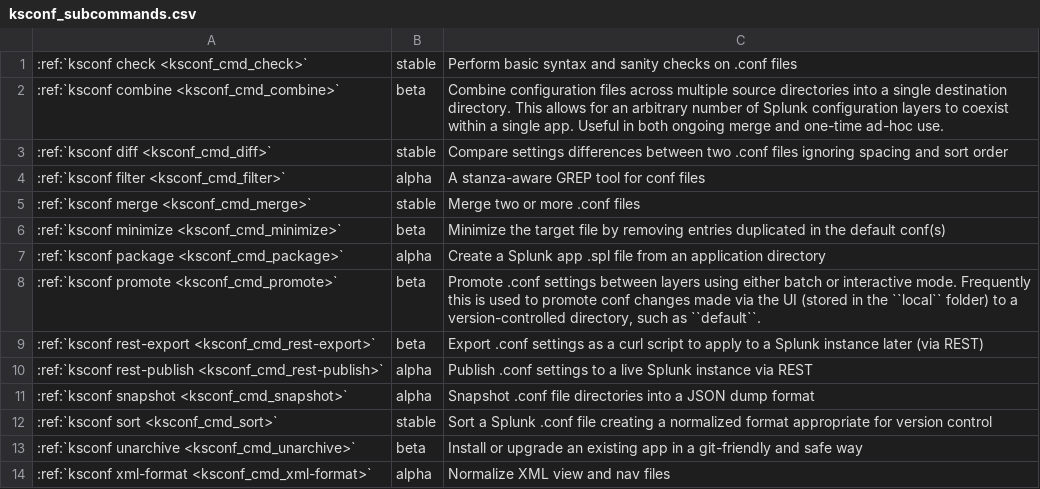
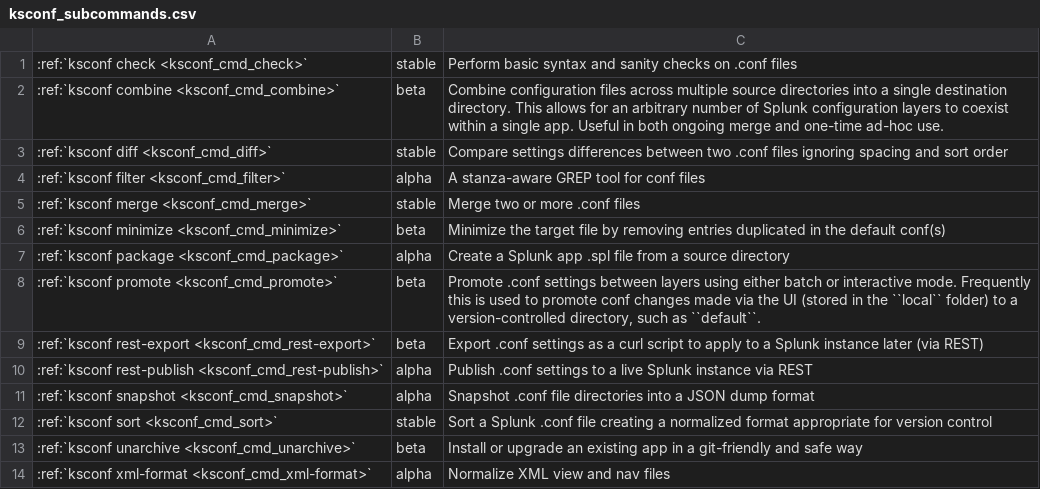
Before and after one commit to Kintyre/ksconf, a CSV file: docs/source/dyn/ksconf_subcommands.csv, drawn as a sheet.

```diff
--- a/docs/source/dyn/ksconf_subcommands.csv
+++ b/docs/source/dyn/ksconf_subcommands.csv
@@ -6,3 +6,3 @@
 :ref:`ksconf minimize <ksconf_cmd_minimize>`,beta,Minimize the target file by removing entries duplicated in the default conf(s)
-:ref:`ksconf package <ksconf_cmd_package>`,alpha,Create a Splunk app .spl file from an application directory
+:ref:`ksconf package <ksconf_cmd_package>`,alpha,Create a Splunk app .spl file from a source directory
 :ref:`ksconf promote <ksconf_cmd_promote>`,beta,"Promote .conf settings between layers using either batch or interactive mode.  Frequently this is used to promote conf changes made via the UI (stored in the ``local`` folder) to a version-controlled directory, such as ``default``. "
```
Also changed, not shown: 4 other files.
